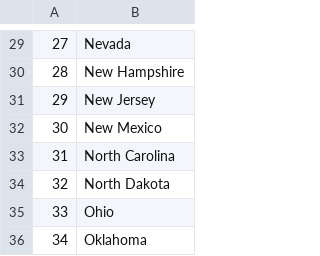
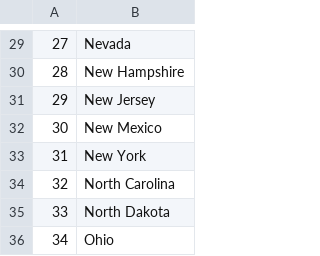
Before and after one commit to jennlew/100daysOfCode, a CSV file: day-25/us-states-game-start/missing_states.csv, drawn as a sheet; only a part is shown, gaps mark what is left out; the shorter side is filled out with more unchanged rows; addresses are those after the commit; the diff names each change by its address in the sheet, - before the commit and + after, or states it on an @@ line.

```diff
--- a/day-25/us-states-game-start/missing_states.csv
+++ b/day-25/us-states-game-start/missing_states.csv
+row 33: 31 | New York
@@ column A renumbered from row 34 down @@
```
Also changed, not shown: 4 other files.
